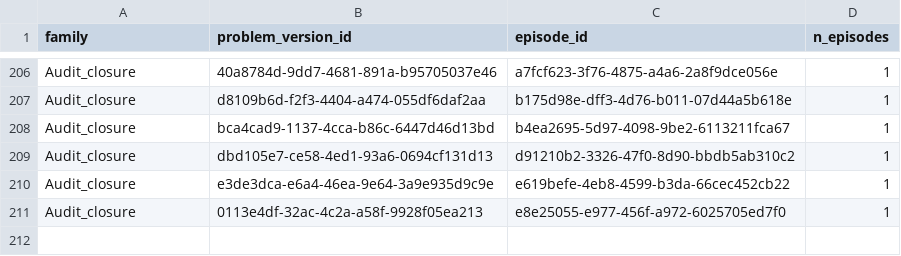
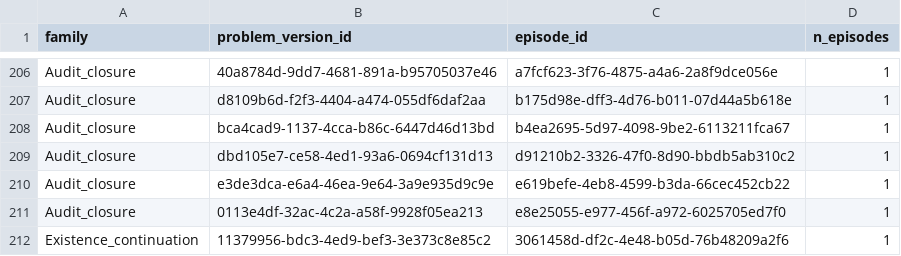
Before and after one commit to Mnehmos/llm-driven-proof-search, a TSV file: ErdosProblems/erdos-647/dossiers/episode-index.tsv, drawn as a sheet; only a part is shown, gaps mark what is left out.

```diff
--- a/ErdosProblems/erdos-647/dossiers/episode-index.tsv
+++ b/ErdosProblems/erdos-647/dossiers/episode-index.tsv
@@ -211 +211,2 @@ Audit_closure	e3de3dca-e6a4-46ea-9e64-3a9e935d9c9e	e619befe-4eb8-4599-b3da-66cec
 Audit_closure	0113e4df-32ac-4c2a-a58f-9928f05ea213	e8e25055-e977-456f-a972-6025705ed7f0	1
+Existence_continuation	11379956-bdc3-4ed9-bef3-3e373c8e85c2	3061458d-df2c-4e48-b05d-76b48209a2f6	1
```
Also changed, not shown: ErdosProblems/erdos-647/dossiers/exports/manifest.tsv, 15 other files.
